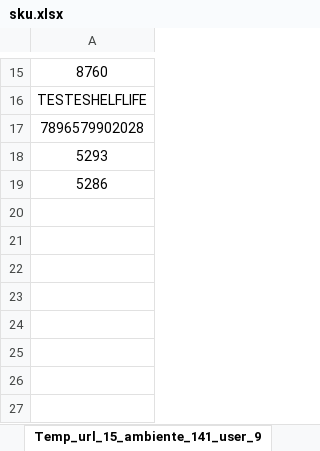
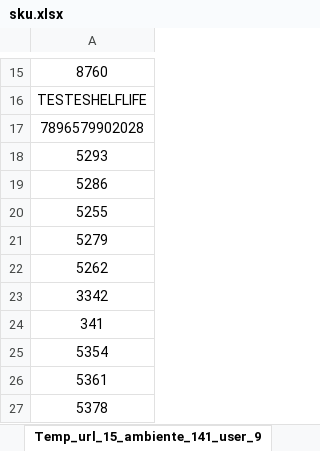
Before and after one commit to datocarneiro/Outros, an Excel workbook: shelflife/sku.xlsx, sheet Temp_url_15_ambiente_141_user_9, drawn as a sheet; only a part is shown, gaps mark what is left out; values as stored, in another font and other column widths than the file's, no borders; the diff names each change by its address in the sheet, - before the commit and + after, or states it on an @@ line.

```diff
--- a/shelflife/sku.xlsx (sheet Temp_url_15_ambiente_141_user_9)
+++ b/shelflife/sku.xlsx (sheet Temp_url_15_ambiente_141_user_9)
+row 20: 5255
+row 21: 5279
+row 22: 5262
+row 23: 3342
+row 24: 341
+row 25: 5354
+row 26: 5361
+row 27: 5378
```
Also changed, not shown: shelflife/arquivo_combinado.xlsx, shelflife/cnpj.xlsx, 1 other file.
